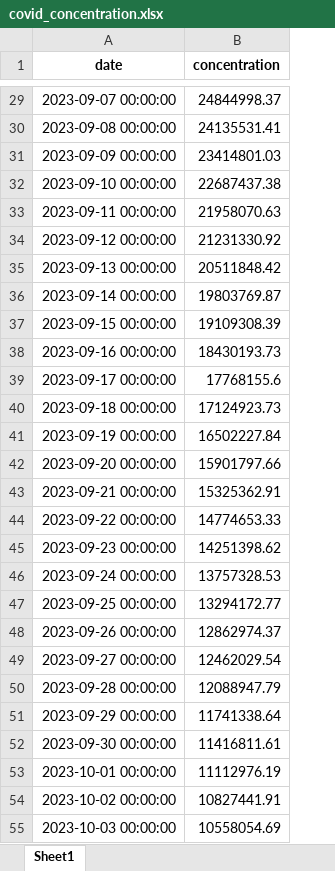
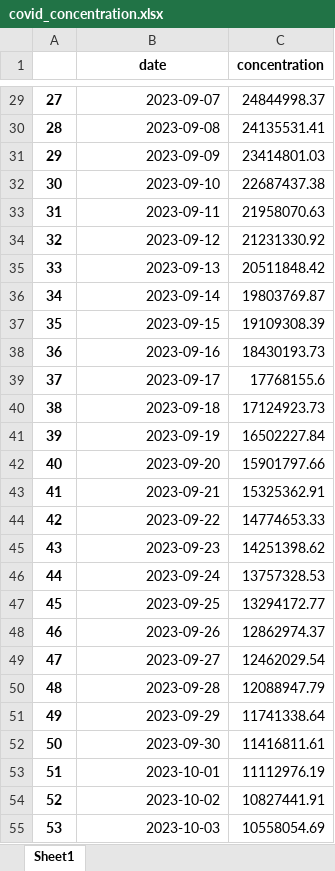
Before and after one commit to lehaihv/Python_UF, an Excel workbook: Data_Analy/data/covid_concentration.xlsx, sheet Sheet1, drawn as a sheet; only a part is shown, gaps mark what is left out; values as stored, in another font and other column widths than the file's, no borders; addresses are those after the commit; the diff covers the shown part only; the diff names each change by its address in the sheet, - before the commit and + after, or states it on an @@ line.

```diff
--- a/Data_Analy/data/covid_concentration.xlsx (sheet Sheet1)
+++ b/Data_Analy/data/covid_concentration.xlsx (sheet Sheet1)
+column A, rows 29-55: 27 | 28 | 29 | 30 | 31 | 32 | 33 | 34 | 35 | 36 | 37 | 38 | 39 | 40 | 41 | 42 | 43 | 44 | 45 | 46 | 47 | 48 | 49 | 50 | 51 | 52 | 53
-B29 (date): 2023-09-07 00:00:00
+B29 (date): 2023-09-07
-B30 (date): 2023-09-08 00:00:00
+B30 (date): 2023-09-08
-B31 (date): 2023-09-09 00:00:00
+B31 (date): 2023-09-09
-B32 (date): 2023-09-10 00:00:00
+B32 (date): 2023-09-10
-B33 (date): 2023-09-11 00:00:00
+B33 (date): 2023-09-11
-B34 (date): 2023-09-12 00:00:00
+B34 (date): 2023-09-12
-B35 (date): 2023-09-13 00:00:00
+B35 (date): 2023-09-13
-B36 (date): 2023-09-14 00:00:00
+B36 (date): 2023-09-14
-B37 (date): 2023-09-15 00:00:00
+B37 (date): 2023-09-15
-B38 (date): 2023-09-16 00:00:00
+B38 (date): 2023-09-16
-B39 (date): 2023-09-17 00:00:00
+B39 (date): 2023-09-17
-B40 (date): 2023-09-18 00:00:00
+B40 (date): 2023-09-18
-B41 (date): 2023-09-19 00:00:00
+B41 (date): 2023-09-19
-B42 (date): 2023-09-20 00:00:00
+B42 (date): 2023-09-20
-B43 (date): 2023-09-21 00:00:00
+B43 (date): 2023-09-21
-B44 (date): 2023-09-22 00:00:00
+B44 (date): 2023-09-22
-B45 (date): 2023-09-23 00:00:00
+B45 (date): 2023-09-23
-B46 (date): 2023-09-24 00:00:00
+B46 (date): 2023-09-24
-B47 (date): 2023-09-25 00:00:00
+B47 (date): 2023-09-25
-B48 (date): 2023-09-26 00:00:00
+B48 (date): 2023-09-26
-B49 (date): 2023-09-27 00:00:00
+B49 (date): 2023-09-27
-B50 (date): 2023-09-28 00:00:00
+B50 (date): 2023-09-28
-B51 (date): 2023-09-29 00:00:00
+B51 (date): 2023-09-29
-B52 (date): 2023-09-30 00:00:00
+B52 (date): 2023-09-30
-B53 (date): 2023-10-01 00:00:00
+B53 (date): 2023-10-01
-B54 (date): 2023-10-02 00:00:00
+B54 (date): 2023-10-02
-B55 (date): 2023-10-03 00:00:00
+B55 (date): 2023-10-03
```
Also changed, not shown: 89 edited cells elsewhere in this sheet, 4 other files.
